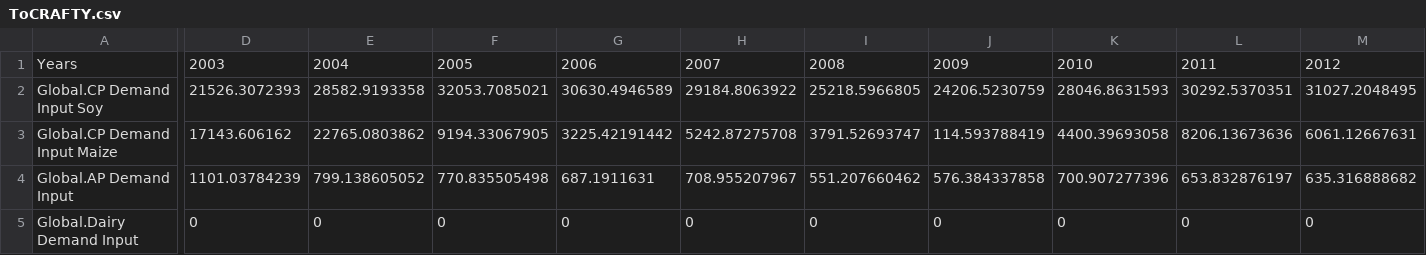
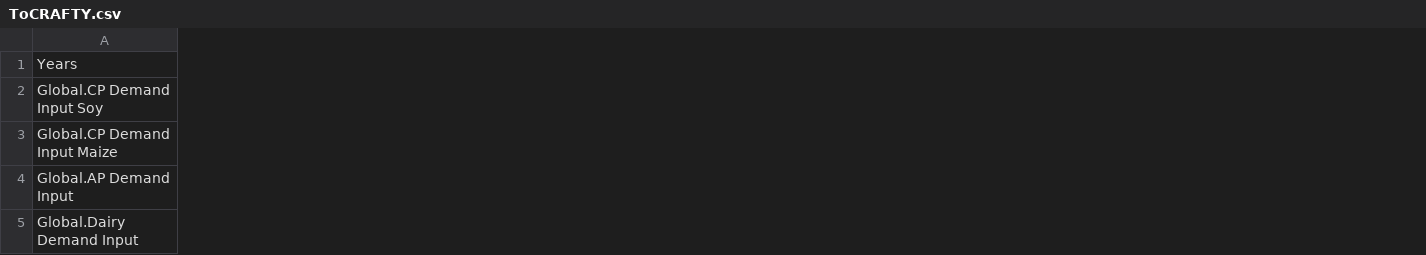
Before and after one commit to StevenPeterson/CRAFTY-BioLuc, a CSV file: Models/BioLUC-CRAFTY-2000/Data/ToCRAFTY.csv, drawn as a sheet; only a part is shown, gaps mark what is left out; the diff covers the shown part only; the diff names each change by its address in the sheet, - before the commit and + after, or states it on an @@ line.

Commit message:
creates output table in model and links to csv file
Table is on top level. of model Holds values for...

Forage land
Allocation of crop lands to commmodities (Maize, wheat, oilcrop)
Commodity production (Maize, wheat, oilcrop)
net commodity exports (maize, wheat, oilcrop)
AP productin (cowsheepgoat)
AP net export (cowsheepgoat)

Table does this for US, EU27, China, Sub-Saharan Africa.  Table is exported into "Outputs" CSV file.

```diff
--- a/Models/BioLUC-CRAFTY-2000/Data/ToCRAFTY.csv
+++ b/Models/BioLUC-CRAFTY-2000/Data/ToCRAFTY.csv
-column D, rows 1-5: 2003 | 21526.3072393 | 17143.606162 | 1101.03784239 | 0
-column E, rows 1-5: 2004 | 28582.9193358 | 22765.0803862 | 799.138605052 | 0
-column F, rows 1-5: 2005 | 32053.7085021 | 9194.33067905 | 770.835505498 | 0
-column G, rows 1-5: 2006 | 30630.4946589 | 3225.42191442 | 687.1911631 | 0
-column H, rows 1-5: 2007 | 29184.8063922 | 5242.87275708 | 708.955207967 | 0
-column I, rows 1-5: 2008 | 25218.5966805 | 3791.52693747 | 551.207660462 | 0
-column J, rows 1-5: 2009 | 24206.5230759 | 114.593788419 | 576.384337858 | 0
-column K, rows 1-5: 2010 | 28046.8631593 | 4400.39693058 | 700.907277396 | 0
-column L, rows 1-5: 2011 | 30292.5370351 | 8206.13673636 | 653.832876197 | 0
-column M, rows 1-5: 2012 | 31027.2048495 | 6061.12667631 | 635.316888682 | 0
```
Also changed, not shown: 18 removed columns and 3 edited cells elsewhere in this file, 2 other files.
